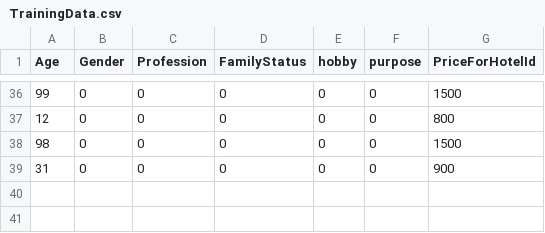
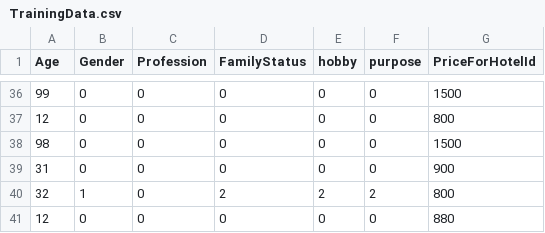
Before and after one commit to yakovkamenetsky/WEB, a CSV file: FinalWebApp/FinalWebApp/TrainingData.csv, drawn as a sheet; only a part is shown, gaps mark what is left out; the diff names each change by its address in the sheet, - before the commit and + after, or states it on an @@ line.

```diff
--- a/FinalWebApp/FinalWebApp/TrainingData.csv
+++ b/FinalWebApp/FinalWebApp/TrainingData.csv
+row 40: 32 | 1 | 0 | 2 | 2 | 2 | 800
+row 41: 12 | 0 | 0 | 0 | 0 | 0 | 880
```
Also changed, not shown: 10 other files.
